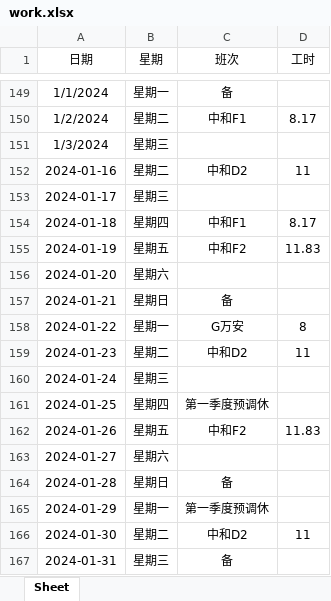
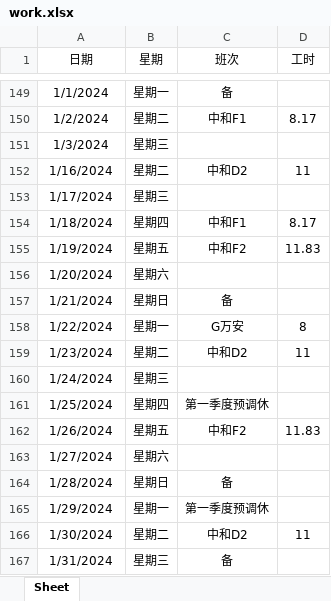
Before and after one commit to ningzhi123/work, an Excel workbook: work.xlsx, sheet Sheet, drawn as a sheet; only a part is shown, gaps mark what is left out; values as stored, in another font and other column widths than the file's, no borders; the diff names each change by its address in the sheet, - before the commit and + after, or states it on an @@ line.

Commit message:
Add files via upload

```diff
--- a/work.xlsx (sheet Sheet)
+++ b/work.xlsx (sheet Sheet)
-A152 (日期): 2024-01-16
+A152 (日期): 1/16/2024
-A153 (日期): 2024-01-17
+A153 (日期): 1/17/2024
-A154 (日期): 2024-01-18
+A154 (日期): 1/18/2024
-A155 (日期): 2024-01-19
+A155 (日期): 1/19/2024
-A156 (日期): 2024-01-20
+A156 (日期): 1/20/2024
-A157 (日期): 2024-01-21
+A157 (日期): 1/21/2024
-A158 (日期): 2024-01-22
+A158 (日期): 1/22/2024
-A159 (日期): 2024-01-23
+A159 (日期): 1/23/2024
-A160 (日期): 2024-01-24
+A160 (日期): 1/24/2024
-A161 (日期): 2024-01-25
+A161 (日期): 1/25/2024
-A162 (日期): 2024-01-26
+A162 (日期): 1/26/2024
-A163 (日期): 2024-01-27
+A163 (日期): 1/27/2024
-A164 (日期): 2024-01-28
+A164 (日期): 1/28/2024
-A165 (日期): 2024-01-29
+A165 (日期): 1/29/2024
-A166 (日期): 2024-01-30
+A166 (日期): 1/30/2024
-A167 (日期): 2024-01-31
+A167 (日期): 1/31/2024
```
